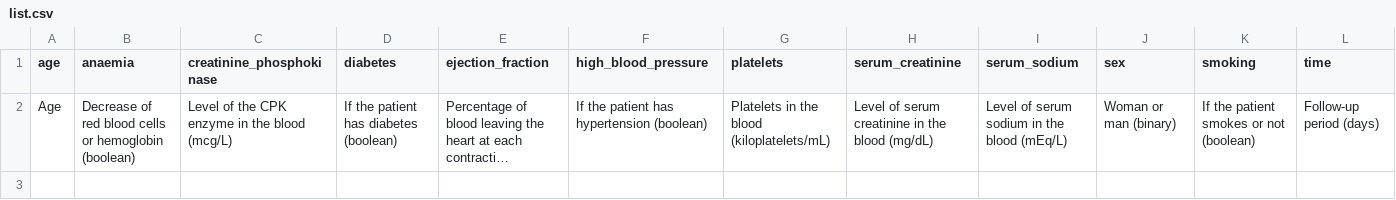
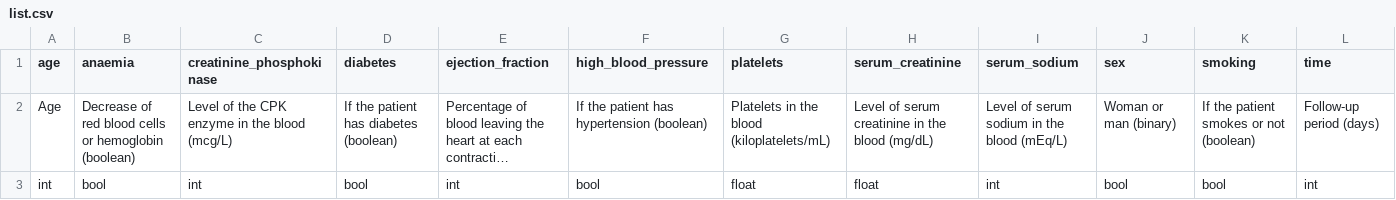
Before and after one commit to clong35/Project, a CSV file: list.csv, drawn as a sheet; only a part is shown; long unchanged cells end in …; rows hold the shown columns only; the diff names each change by its address in the sheet, - before the commit and + after, or states it on an @@ line.

```diff
--- a/list.csv
+++ b/list.csv
+row 3: int | bool | int | bool | int | bool | float | float | int | bool | bool | int
```
Also changed, not shown: 9 other files.
